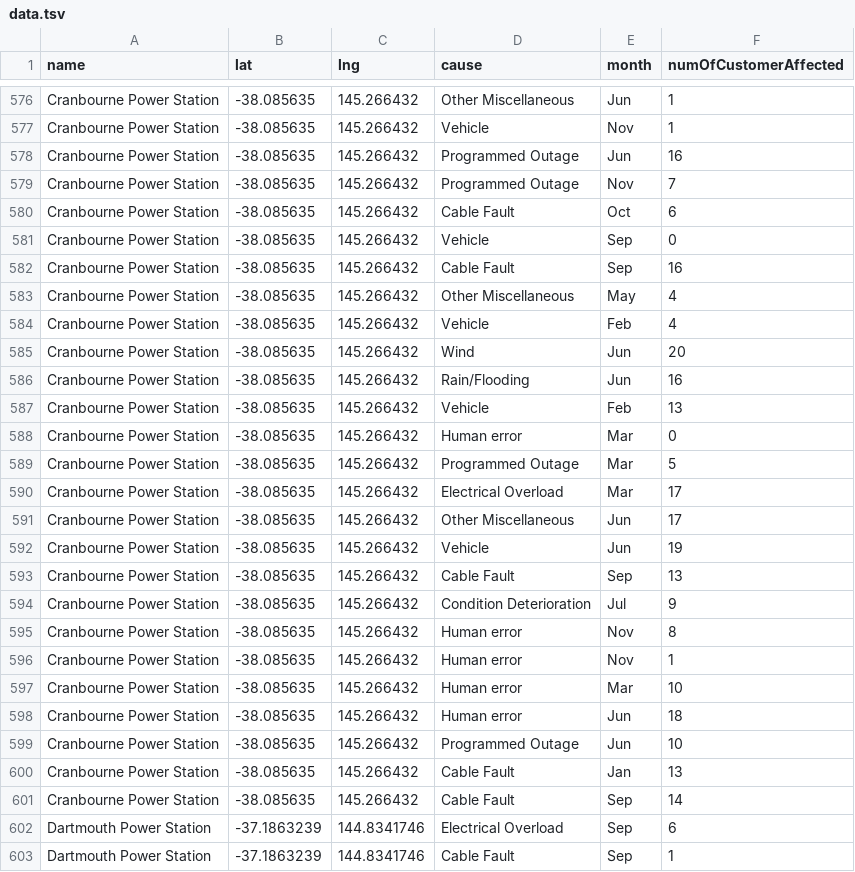
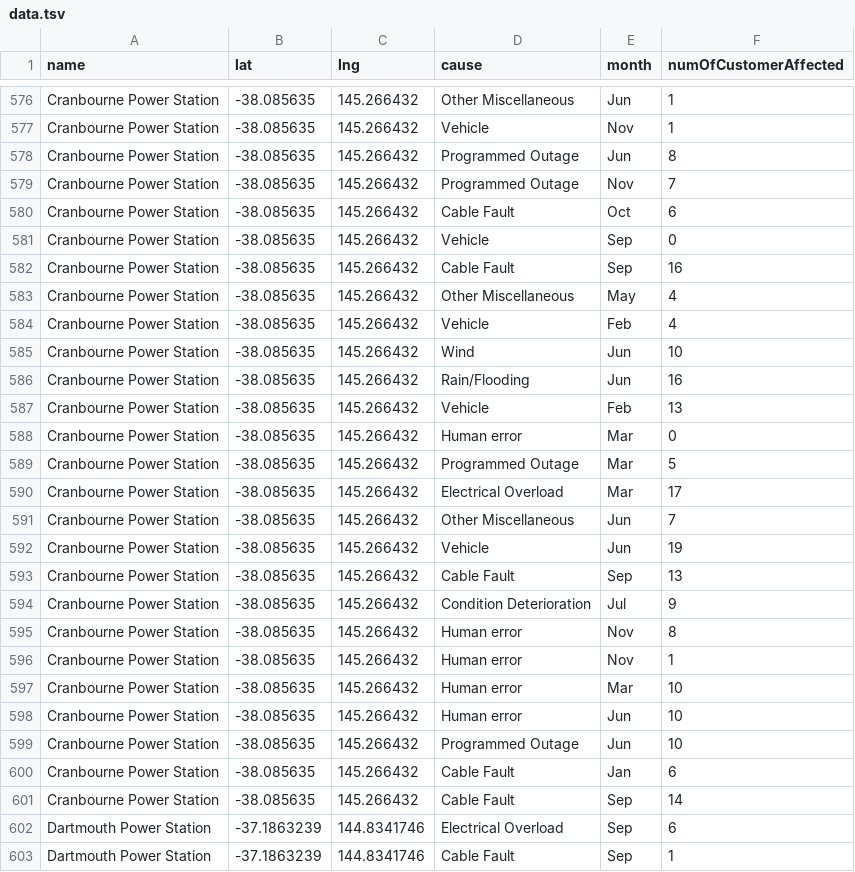
Before and after one commit to xinba123/Predix-challenge, a TSV file: googleMapOnPredix/public/resources/data/data.tsv, drawn as a sheet; only a part is shown, gaps mark what is left out.

```diff
--- a/googleMapOnPredix/public/resources/data/data.tsv
+++ b/googleMapOnPredix/public/resources/data/data.tsv
@@ -577,3 +577,3 @@ Cranbourne Power Station	-38.085635	145.266432	Other Miscellaneous	Jun	1
 Cranbourne Power Station	-38.085635	145.266432	Vehicle	Nov	1
-Cranbourne Power Station	-38.085635	145.266432	Programmed Outage	Jun	16
+Cranbourne Power Station	-38.085635	145.266432	Programmed Outage	Jun	8
 Cranbourne Power Station	-38.085635	145.266432	Programmed Outage	Nov	7
@@ -584,3 +584,3 @@ Cranbourne Power Station	-38.085635	145.266432	Other Miscellaneous	May	4
 Cranbourne Power Station	-38.085635	145.266432	Vehicle	Feb	4
-Cranbourne Power Station	-38.085635	145.266432	Wind	Jun	20
+Cranbourne Power Station	-38.085635	145.266432	Wind	Jun	10
 Cranbourne Power Station	-38.085635	145.266432	Rain/Flooding	Jun	16
@@ -590,3 +590,3 @@ Cranbourne Power Station	-38.085635	145.266432	Programmed Outage	Mar	5
 Cranbourne Power Station	-38.085635	145.266432	Electrical Overload	Mar	17
-Cranbourne Power Station	-38.085635	145.266432	Other Miscellaneous	Jun	17
+Cranbourne Power Station	-38.085635	145.266432	Other Miscellaneous	Jun	7
 Cranbourne Power Station	-38.085635	145.266432	Vehicle	Jun	19
@@ -597,5 +597,5 @@ Cranbourne Power Station	-38.085635	145.266432	Human error	Nov	1
 Cranbourne Power Station	-38.085635	145.266432	Human error	Mar	10
-Cranbourne Power Station	-38.085635	145.266432	Human error	Jun	18
+Cranbourne Power Station	-38.085635	145.266432	Human error	Jun	10
 Cranbourne Power Station	-38.085635	145.266432	Programmed Outage	Jun	10
-Cranbourne Power Station	-38.085635	145.266432	Cable Fault	Jan	13
+Cranbourne Power Station	-38.085635	145.266432	Cable Fault	Jan	6
 Cranbourne Power Station	-38.085635	145.266432	Cable Fault	Sep	14
```
Also changed, not shown: 5 other files.
